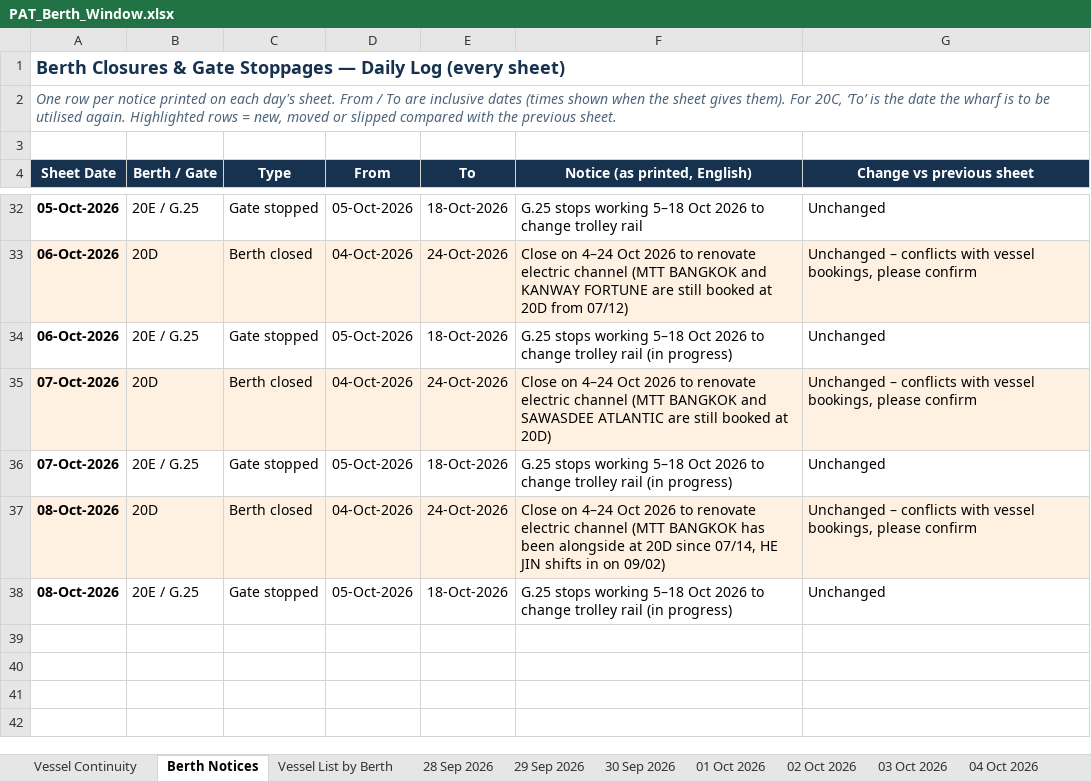
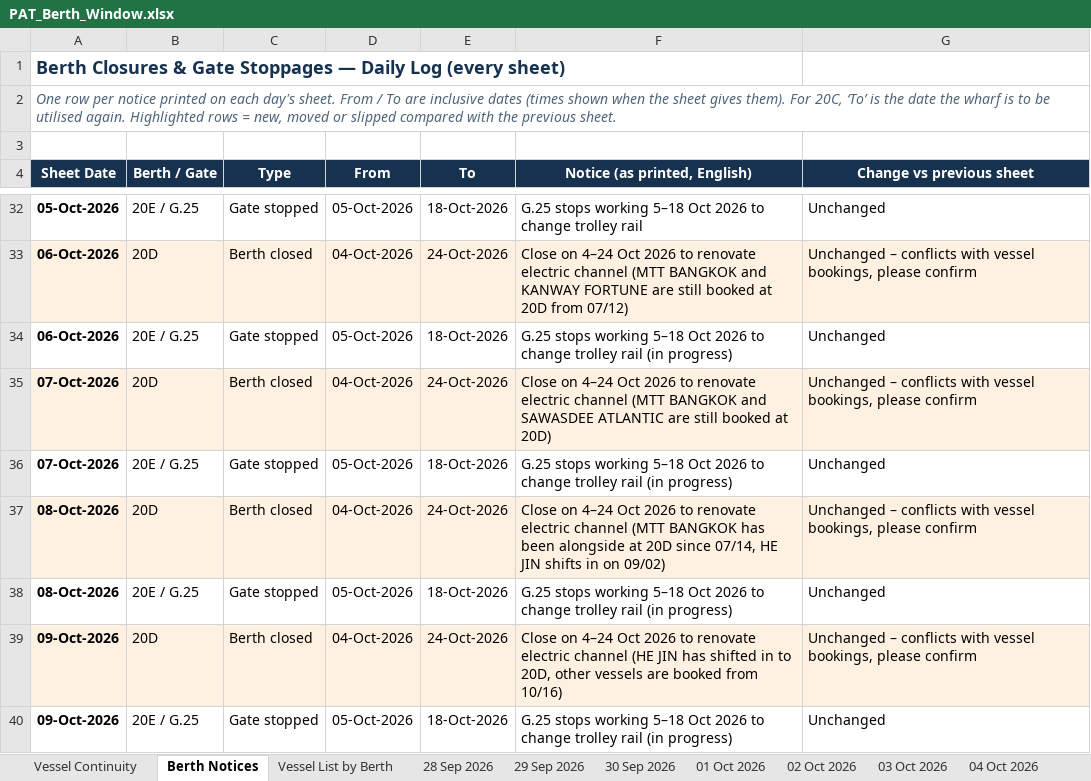
Before and after one commit to sirichai1265/PAT-BERTH, an Excel workbook: PAT_Berth_Window.xlsx, sheet Berth Notices, drawn as a sheet; only a part is shown, gaps mark what is left out; values as stored, in another font and other column widths than the file's, no borders; the diff names each change by its address in the sheet, - before the commit and + after, or states it on an @@ line.

```diff
--- a/PAT_Berth_Window.xlsx (sheet Berth Notices)
+++ b/PAT_Berth_Window.xlsx (sheet Berth Notices)
+row 39: 09-Oct-2026 | 20D | Berth closed | 04-Oct-2026 | 24-Oct-2026 | Close on 4–24 Oct 2026 to renovate electric channel (HE JIN has shifted in to 20D, other vessels are booked from 10/16) | Unchanged – conflicts with vessel bookings, please confirm
+row 40: 09-Oct-2026 | 20E / G.25 | Gate stopped | 05-Oct-2026 | 18-Oct-2026 | G.25 stops working 5–18 Oct 2026 to change trolley rail (in progress) | Unchanged
```
Also changed, not shown: sheet Vessel List by Berth, sheet Vessel Continuity, other sheet tabs, 03-10-2026/PAT_Berth_Window.xlsx, 04-10-2026/PAT_Berth_Window.xlsx, 14 other files.
